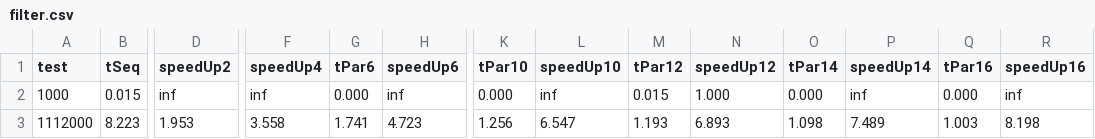
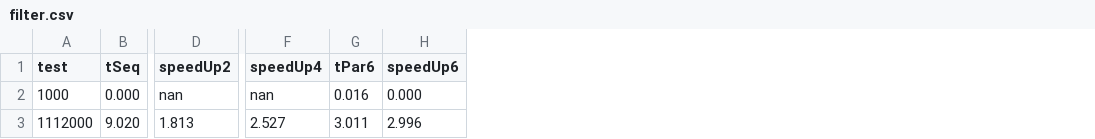
Before and after one commit to BaiardiLorenzo/bloomfilter_omp, a CSV file: results/csv/filter.csv, drawn as a sheet; only a part is shown, gaps mark what is left out; the diff covers the shown part only; the diff names each change by its address in the sheet, - before the commit and + after, or states it on an @@ line.

Commit message:
Corretto problema nel filter aggiungendo operazione atomic. Modificate tutte le parallelizzazioni

```diff
--- a/results/csv/filter.csv
+++ b/results/csv/filter.csv
-column K (tPar10), rows 2-3: 0.000 | 1.256
-column L (speedUp10), rows 2-3: inf | 6.547
-column M (tPar12), rows 2-3: 0.015 | 1.193
-column N (speedUp12), rows 2-3: 1.000 | 6.893
-column O (tPar14), rows 2-3: 0.000 | 1.098
-column P (speedUp14), rows 2-3: inf | 7.489
-column Q (tPar16), rows 2-3: 0.000 | 1.003
-column R (speedUp16), rows 2-3: inf | 8.198
-B2 (tSeq): 0.015
+B2 (tSeq): 0.000
-D2 (speedUp2): inf
+D2 (speedUp2): nan
-F2 (speedUp4): inf
+F2 (speedUp4): nan
-G2 (tPar6): 0.000
+G2 (tPar6): 0.016
-H2 (speedUp6): inf
+H2 (speedUp6): 0.000
-B3 (tSeq): 8.223
+B3 (tSeq): 9.020
-D3 (speedUp2): 1.953
+D3 (speedUp2): 1.813
-F3 (speedUp4): 3.558
+F3 (speedUp4): 2.527
-G3 (tPar6): 1.741
+G3 (tPar6): 3.011
-H3 (speedUp6): 4.723
+H3 (speedUp6): 2.996
```
Also changed, not shown: 87 edited cells elsewhere in this file, results/csv/setup.csv, 3 other files.
